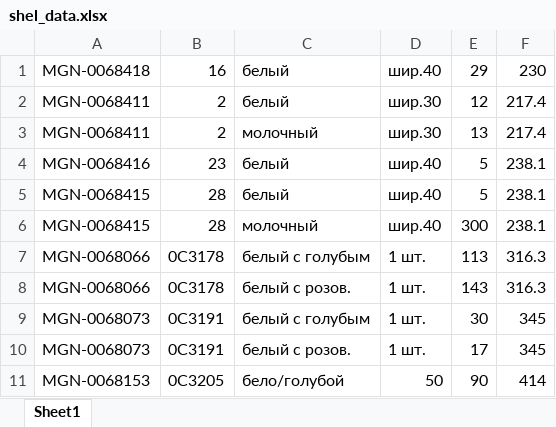
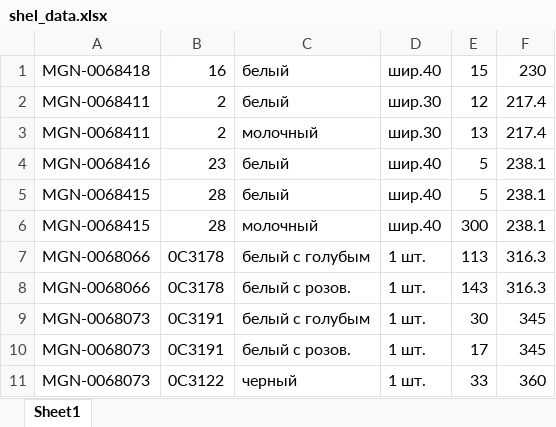
Before and after one commit to Deadida322/shelkovitsa, an Excel workbook: temp-dev/shel_data.xlsx, sheet Sheet1, drawn as a sheet; values as stored, in another font and other column widths than the file's, no borders; removed rows and columns are numbered as before the commit, all else as after; the diff names each change by its address in the sheet, - before the commit and + after, or states it on an @@ line.

```diff
--- a/temp-dev/shel_data.xlsx (sheet Sheet1)
+++ b/temp-dev/shel_data.xlsx (sheet Sheet1)
-E1: 29
+E1: 15
-row 11: MGN-0068153 | 0С3205 | бело/голубой | 50 | 90 | 414
+row 11: MGN-0068073 | 0С3122 | черный | 1 шт. | 33 | 360
```
Also changed, not shown: 9 other files.
